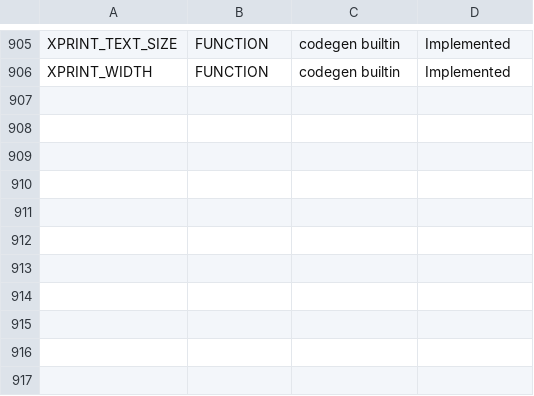
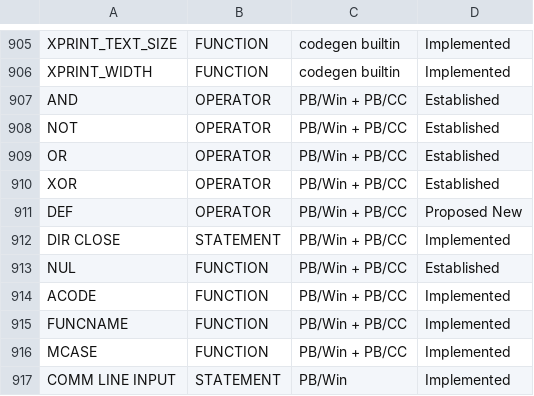
Before and after one commit to hanlokesu/powerbasilisk, a CSV file: docs/statement-coverage.csv, drawn as a sheet; only a part is shown, gaps mark what is left out.

Commit message:
v0.1.104: Coverage audit - add missing operators/functions, update totals (884 implemented)

```diff
--- a/docs/statement-coverage.csv
+++ b/docs/statement-coverage.csv
@@ -906 +906,12 @@ XPRINT_TEXT_SIZE,FUNCTION,codegen builtin,Implemented
 XPRINT_WIDTH,FUNCTION,codegen builtin,Implemented
+AND,OPERATOR,PB/Win + PB/CC,Established
+NOT,OPERATOR,PB/Win + PB/CC,Established
+OR,OPERATOR,PB/Win + PB/CC,Established
+XOR,OPERATOR,PB/Win + PB/CC,Established
+DEF,OPERATOR,PB/Win + PB/CC,Proposed New
+DIR CLOSE,STATEMENT,PB/Win + PB/CC,Implemented
+NUL,FUNCTION,PB/Win + PB/CC,Established
+ACODE,FUNCTION,PB/Win + PB/CC,Implemented
+FUNCNAME,FUNCTION,PB/Win + PB/CC,Implemented
+MCASE,FUNCTION,PB/Win + PB/CC,Implemented
+COMM LINE INPUT,STATEMENT,PB/Win,Implemented
```
Also changed, not shown: 2 other files.
